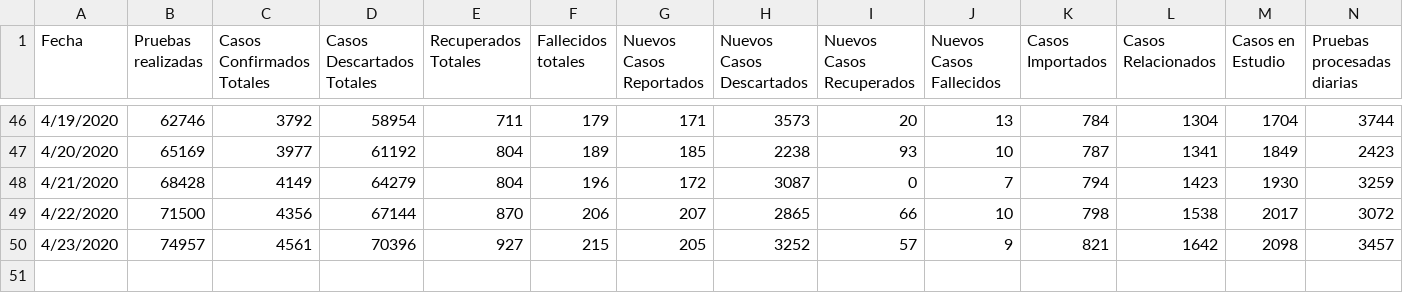
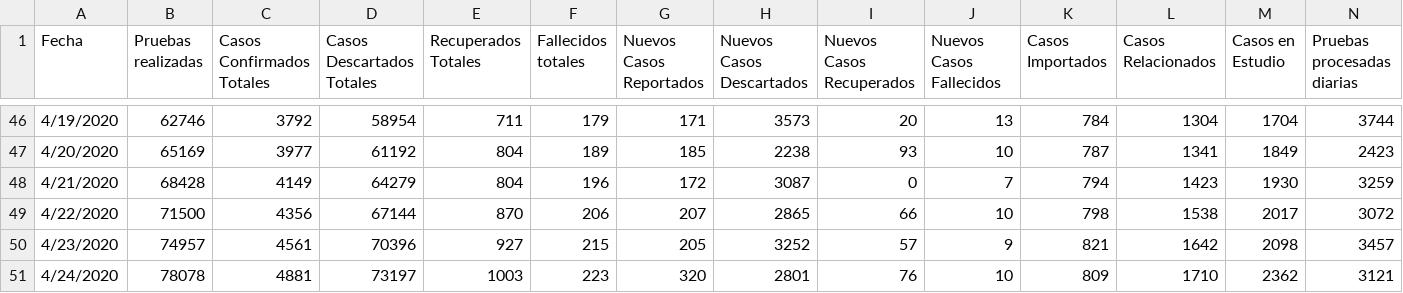
Before and after one commit to ideascol/covid19, a CSV file: data/datos_nal.csv, drawn as a sheet; only a part is shown, gaps mark what is left out; rows hold the shown columns only; the diff names each change by its address in the sheet, - before the commit and + after, or states it on an @@ line.

Commit message:
update data col

```diff
--- a/data/datos_nal.csv
+++ b/data/datos_nal.csv
+row 51: 4/24/2020 | 78078 | 4881 | 73197 | 1003 | 223 | 320 | 2801 | 76 | 10 | 809 | 1710 | 2362 | 3121
```
Also changed, not shown: data/data_col.csv.
